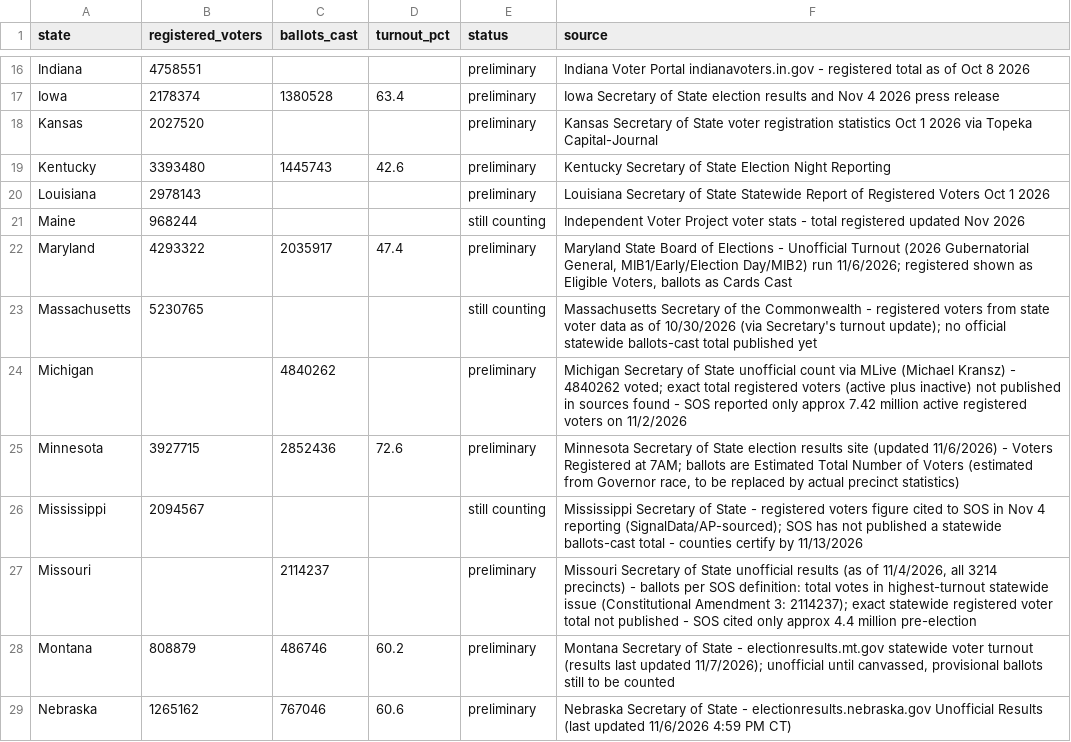
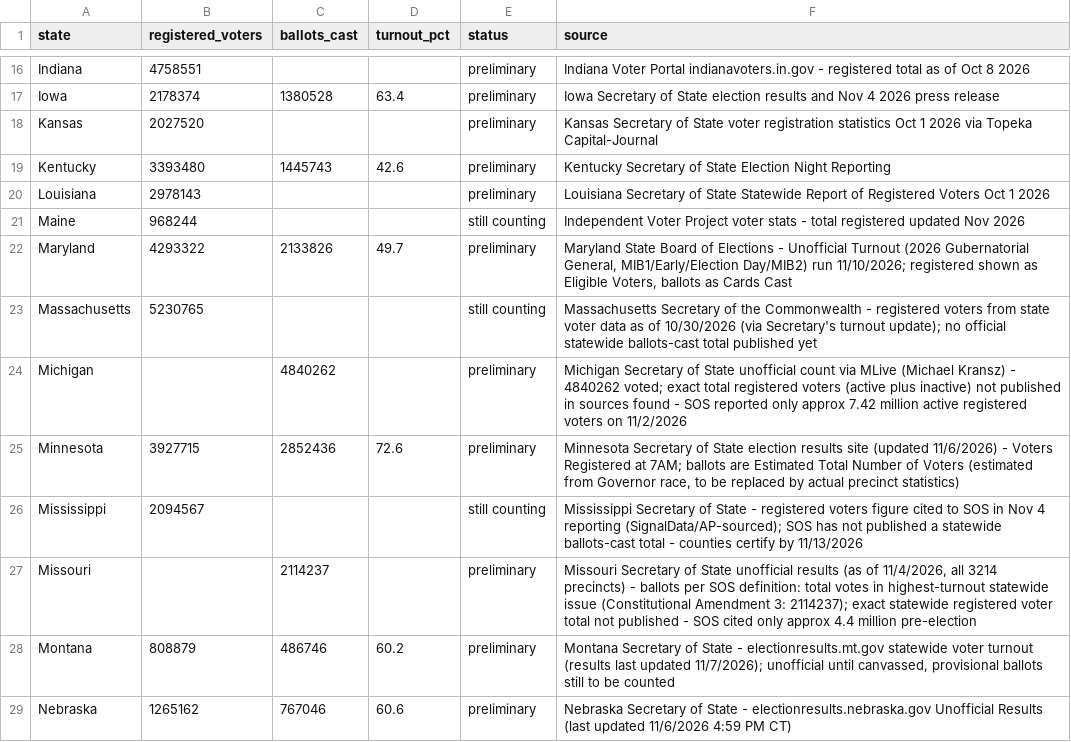
Before and after one commit to flavorgood/open-tally, a CSV file: data/turnout-2026-11-03.csv, drawn as a sheet; only a part is shown, gaps mark what is left out.

Commit message:
Maryland ballots cast corrected to the State Board of Elections turnout report's 11/10/2026 run (2,133,826 cards cast, 49.7% of 4,293,322 eligible voters), and the front-page Senate count corrected to verified results only: 43 Republicans, 45 Democrats, 2 Independents, 90 of 100 seats decided, 10 not decided and counted for no party (Alaska not called, Democrat leading)

```diff
--- a/data/turnout-2026-11-03.csv
+++ b/data/turnout-2026-11-03.csv
@@ -21,3 +21,3 @@ Louisiana,2978143,,,preliminary,Louisiana Secretary of State Statewide Report of
 Maine,968244,,,still counting,Independent Voter Project voter stats - total registered updated Nov 2026
-Maryland,4293322,2035917,47.4,preliminary,"Maryland State Board of Elections - Unofficial Turnout (2026 Gubernatorial General, MIB1/Early/Election Day/MIB2) run 11/6/2026; registered shown as Eligible Voters, ballots as Cards Cast"
+Maryland,4293322,2133826,49.7,preliminary,"Maryland State Board of Elections - Unofficial Turnout (2026 Gubernatorial General, MIB1/Early/Election Day/MIB2) run 11/10/2026; registered shown as Eligible Voters, ballots as Cards Cast"
 Massachusetts,5230765,,,still counting,Massachusetts Secretary of the Commonwealth - registered voters from state voter data as of 10/30/2026 (via Secretary's turnout update); no official statewide ballots-cast total published yet
```
Also changed, not shown: data/census-registered-2026.csv, 1 other file.
